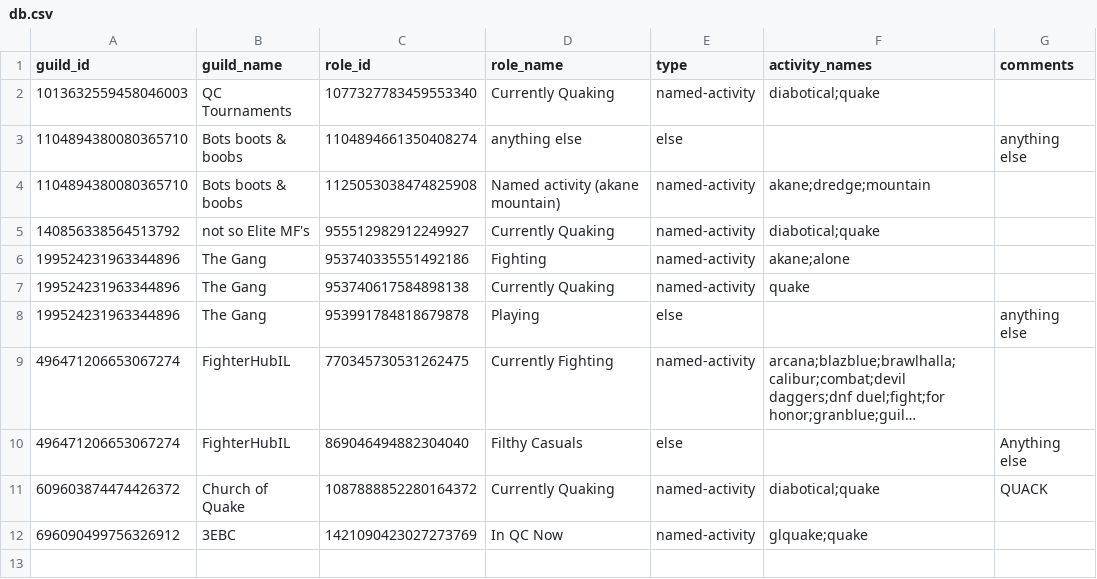
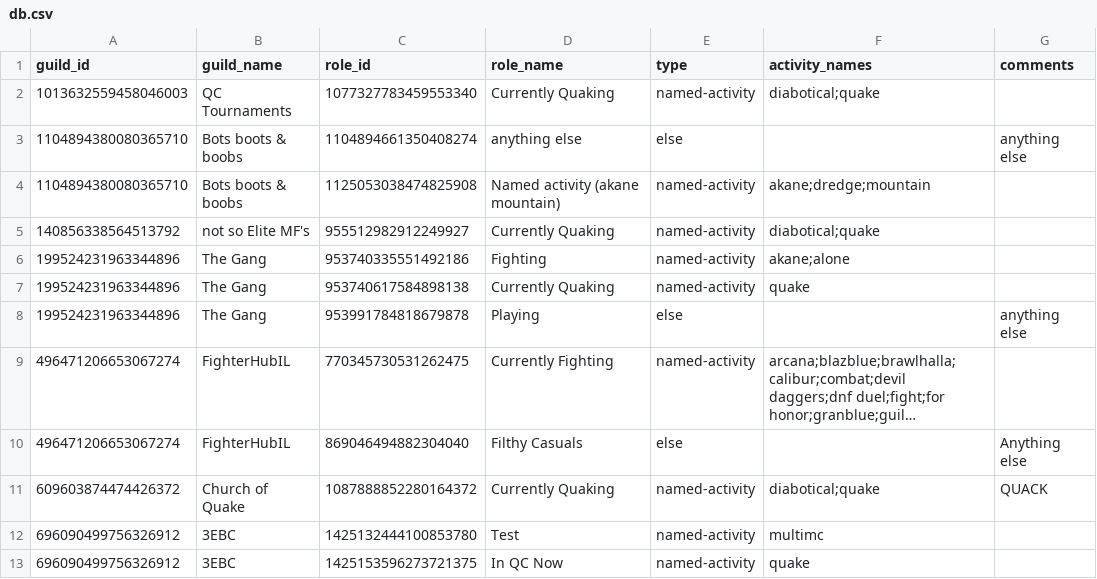
Before and after one commit to barakor/discord-activity-role-bot, a CSV file: db.csv, drawn as a sheet; long unchanged cells end in ….

Commit message:
Update rules DB

```diff
--- a/db.csv
+++ b/db.csv
@@ -11,2 +11,3 @@ guild_id,guild_name,role_id,role_name,type,activity_names,comments
 609603874474426372,Church of Quake,1087888852280164372,Currently Quaking,named-activity,diabotical;quake,QUACK
-696090499756326912,3EBC,1421090423027273769,In QC Now,named-activity,glquake;quake,
+696090499756326912,3EBC,1425132444100853780,Test,named-activity,multimc,
+696090499756326912,3EBC,1425153596273721375,In QC Now,named-activity,quake,
```
